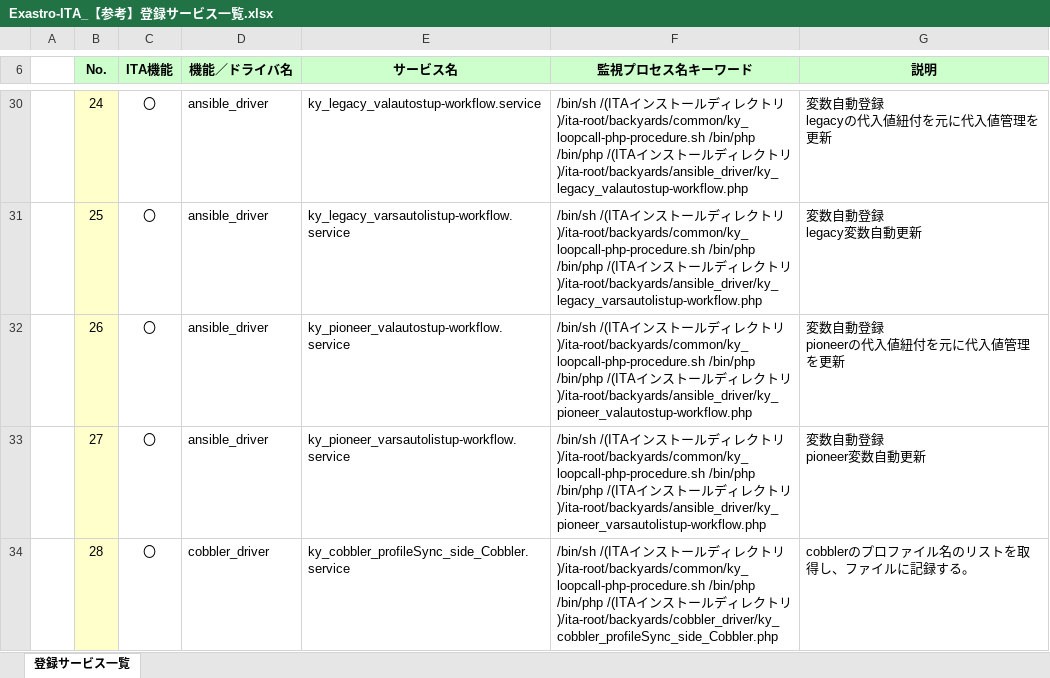
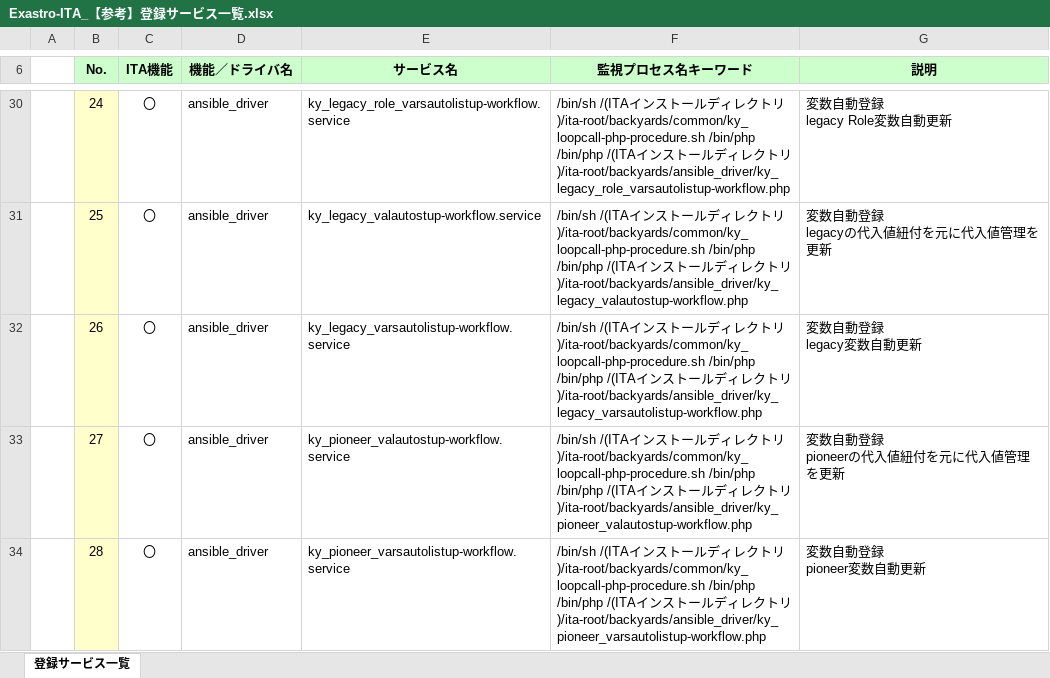
Before and after one commit to exastro-suite/it-automation-docs, an Excel workbook: asset/Documents_ja/Exastro-ITA_【参考】登録サービス一覧.xlsx, sheet 登録サービス一覧, drawn as a sheet; only a part is shown, gaps mark what is left out; values as stored, in another font and other column widths than the file's, no borders; ↵ is a line break in a cell; the diff covers the shown part only; the diff names each change by its address in the sheet, - before the commit and + after, or states it on an @@ line.

```diff
--- a/asset/Documents_ja/Exastro-ITA_【参考】登録サービス一覧.xlsx (sheet 登録サービス一覧)
+++ b/asset/Documents_ja/Exastro-ITA_【参考】登録サービス一覧.xlsx (sheet 登録サービス一覧)
-E30 (サービス名): ky_legacy_valautostup-workflow.service
+E30 (サービス名): ky_legacy_role_varsautolistup-workflow.service
-F30 (監視プロセス名キーワード): …トリ)/ita-root/backyards/ansible_driver/ky_legacy_valautostup-workflow.php
+F30 (監視プロセス名キーワード): …トリ)/ita-root/backyards/ansible_driver/ky_legacy_role_varsautolistup-workflow.php
-G30 (説明): 変数自動登録 ↵ legacyの代入値紐付を元に代入値管理を更新
+G30 (説明): 変数自動登録 ↵ legacy Role変数自動更新
-E31 (サービス名): ky_legacy_varsautolistup-workflow.service
+E31 (サービス名): ky_legacy_valautostup-workflow.service
-F31 (監視プロセス名キーワード): …トリ)/ita-root/backyards/ansible_driver/ky_legacy_varsautolistup-workflow.php
+F31 (監視プロセス名キーワード): …トリ)/ita-root/backyards/ansible_driver/ky_legacy_valautostup-workflow.php
-G31 (説明): 変数自動登録 ↵ legacy変数自動更新
+G31 (説明): 変数自動登録 ↵ legacyの代入値紐付を元に代入値管理を更新
-E32 (サービス名): ky_pioneer_valautostup-workflow.service
+E32 (サービス名): ky_legacy_varsautolistup-workflow.service
-F32 (監視プロセス名キーワード): …トリ)/ita-root/backyards/ansible_driver/ky_pioneer_valautostup-workflow.php
+F32 (監視プロセス名キーワード): …トリ)/ita-root/backyards/ansible_driver/ky_legacy_varsautolistup-workflow.php
-G32 (説明): 変数自動登録 ↵ pioneerの代入値紐付を元に代入値管理を更新
+G32 (説明): 変数自動登録 ↵ legacy変数自動更新
-E33 (サービス名): ky_pioneer_varsautolistup-workflow.service
+E33 (サービス名): ky_pioneer_valautostup-workflow.service
-F33 (監視プロセス名キーワード): …トリ)/ita-root/backyards/ansible_driver/ky_pioneer_varsautolistup-workflow.php
+F33 (監視プロセス名キーワード): …トリ)/ita-root/backyards/ansible_driver/ky_pioneer_valautostup-workflow.php
-G33 (説明): 変数自動登録 ↵ pioneer変数自動更新
+G33 (説明): 変数自動登録 ↵ pioneerの代入値紐付を元に代入値管理を更新
-D34 (機能／ドライバ名): cobbler_driver
+D34 (機能／ドライバ名): ansible_driver
-E34 (サービス名): ky_cobbler_profileSync_side_Cobbler.service
+E34 (サービス名): ky_pioneer_varsautolistup-workflow.service
-F34 (監視プロセス名キーワード): …トリ)/ita-root/backyards/cobbler_driver/ky_cobbler_profileSync_side_Cobbler.php
+F34 (監視プロセス名キーワード): …トリ)/ita-root/backyards/ansible_driver/ky_pioneer_varsautolistup-workflow.php
-G34 (説明): cobblerのプロファイル名のリストを取得し、ファイルに記録する。
+G34 (説明): 変数自動登録 ↵ pioneer変数自動更新
```
Also changed, not shown: 1 added row and 56 edited cells elsewhere in this sheet, 1 other file.
